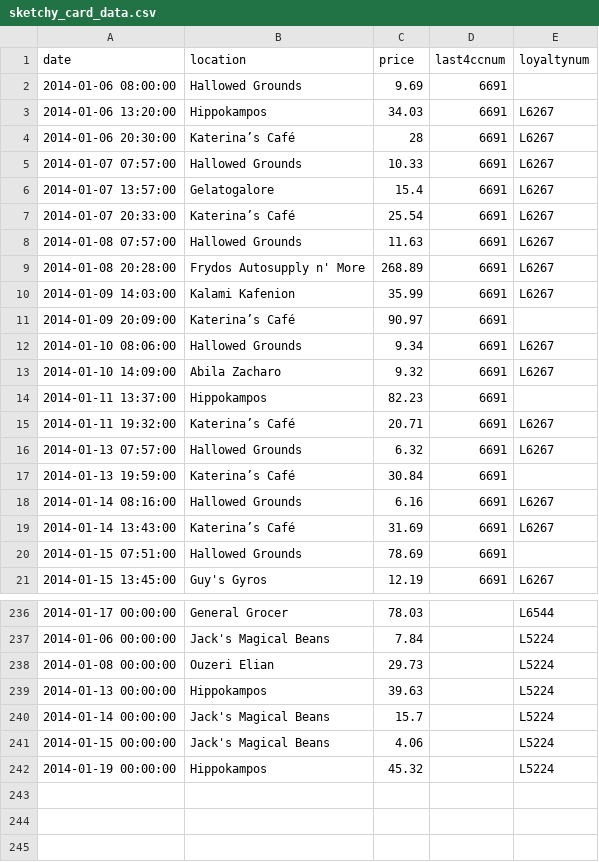
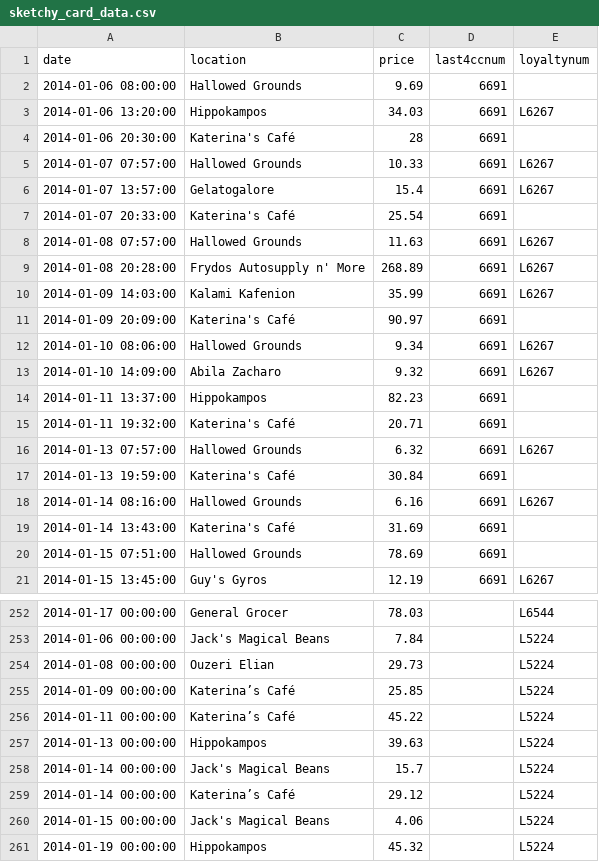
Before and after one commit to NicolasMahn/Preprocessing_Project_InfoVis_DM, a CSV file: data/sketchy_card_data.csv, drawn as a sheet; only a part is shown, gaps mark what is left out; the diff covers the shown part only.

```diff
--- a/data/sketchy_card_data.csv
+++ b/data/sketchy_card_data.csv
@@ -3,6 +3,6 @@ date,location,price,last4ccnum,loyaltynum
 2014-01-06 13:20:00,Hippokampos,34.03,6691,L6267
-2014-01-06 20:30:00,Katerina’s Café,28,6691,L6267
+2014-01-06 20:30:00,Katerina's Café,28,6691,
 2014-01-07 07:57:00,Hallowed Grounds,10.33,6691,L6267
 2014-01-07 13:57:00,Gelatogalore,15.4,6691,L6267
-2014-01-07 20:33:00,Katerina’s Café,25.54,6691,L6267
+2014-01-07 20:33:00,Katerina's Café,25.54,6691,
 2014-01-08 07:57:00,Hallowed Grounds,11.63,6691,L6267
@@ -10,3 +10,3 @@ date,location,price,last4ccnum,loyaltynum
 2014-01-09 14:03:00,Kalami Kafenion,35.99,6691,L6267
-2014-01-09 20:09:00,Katerina’s Café,90.97,6691,
+2014-01-09 20:09:00,Katerina's Café,90.97,6691,
 2014-01-10 08:06:00,Hallowed Grounds,9.34,6691,L6267
@@ -14,7 +14,7 @@ date,location,price,last4ccnum,loyaltynum
 2014-01-11 13:37:00,Hippokampos,82.23,6691,
-2014-01-11 19:32:00,Katerina’s Café,20.71,6691,L6267
+2014-01-11 19:32:00,Katerina's Café,20.71,6691,
 2014-01-13 07:57:00,Hallowed Grounds,6.32,6691,L6267
-2014-01-13 19:59:00,Katerina’s Café,30.84,6691,
+2014-01-13 19:59:00,Katerina's Café,30.84,6691,
 2014-01-14 08:16:00,Hallowed Grounds,6.16,6691,L6267
-2014-01-14 13:43:00,Katerina’s Café,31.69,6691,L6267
+2014-01-14 13:43:00,Katerina's Café,31.69,6691,
 2014-01-15 07:51:00,Hallowed Grounds,78.69,6691,
@@ -238,4 +254,7 @@ date,location,price,last4ccnum,loyaltynum
 2014-01-08 00:00:00,Ouzeri Elian,29.73,,L5224
+2014-01-09 00:00:00,Katerina’s Café,25.85,,L5224
+2014-01-11 00:00:00,Katerina’s Café,45.22,,L5224
 2014-01-13 00:00:00,Hippokampos,39.63,,L5224
 2014-01-14 00:00:00,Jack's Magical Beans,15.7,,L5224
+2014-01-14 00:00:00,Katerina’s Café,29.12,,L5224
 2014-01-15 00:00:00,Jack's Magical Beans,4.06,,L5224
```
Also changed, not shown: 16 added rows, 6 moved rows and 36 edited cells elsewhere in this file, data/cleaned_card_data.csv, 6 other files.
